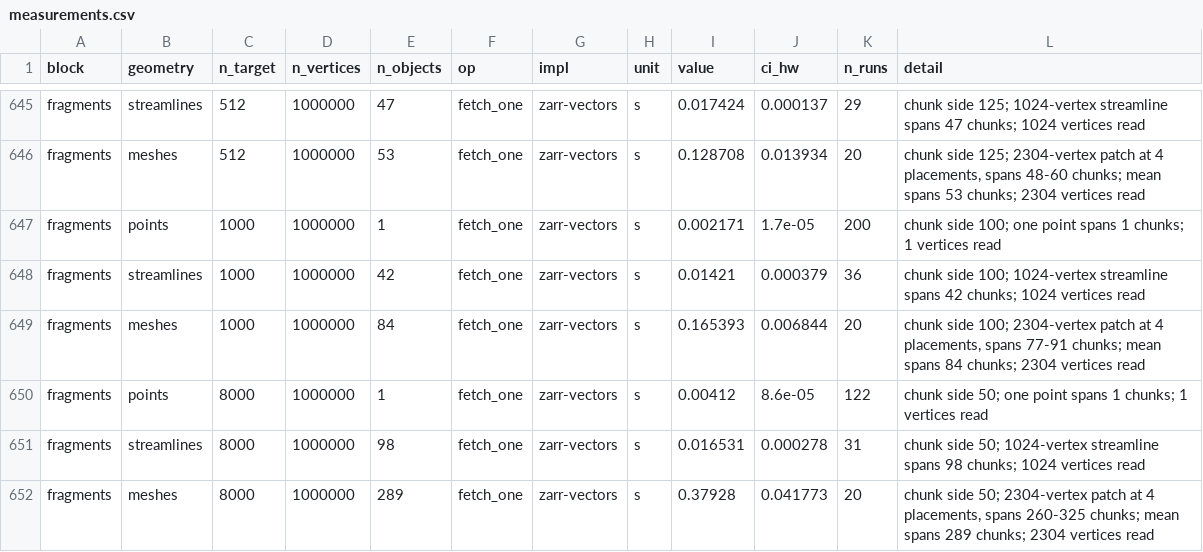
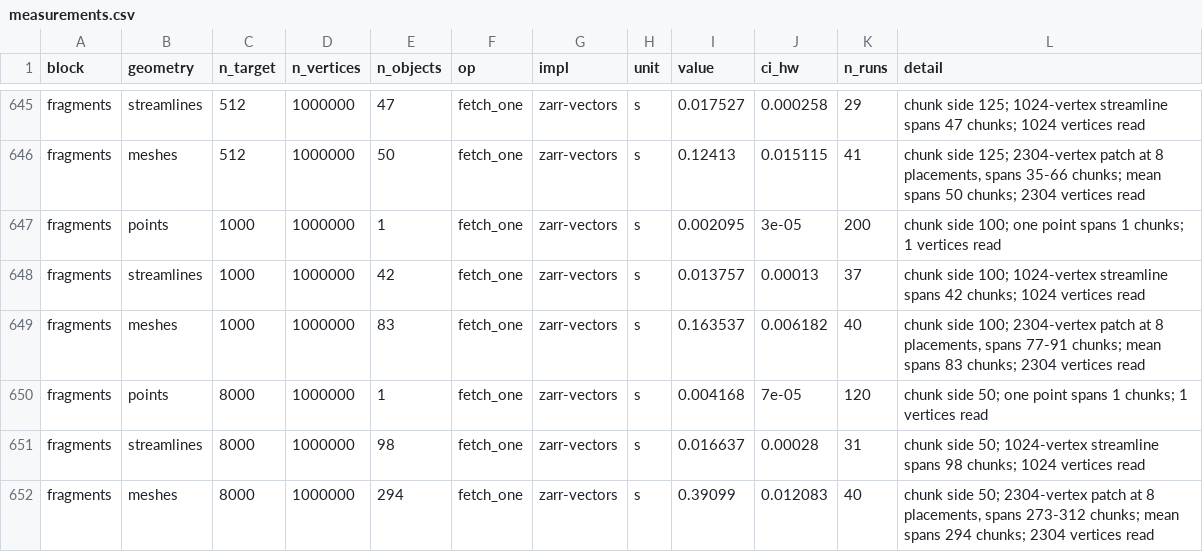
Before and after one commit to AllenInstitute/zarr-vectors-tools, a CSV file: benchmarks/paper/results/measurements.csv, drawn as a sheet; only a part is shown, gaps mark what is left out; the diff covers the shown part only; the diff names each change by its address in the sheet, - before the commit and + after, or states it on an @@ line.

```diff
--- a/benchmarks/paper/results/measurements.csv
+++ b/benchmarks/paper/results/measurements.csv
-I645 (value): 0.017424
+I645 (value): 0.017527
-J645 (ci_hw): 0.000137
+J645 (ci_hw): 0.000258
-E646 (n_objects): 53
+E646 (n_objects): 50
-I646 (value): 0.128708
+I646 (value): 0.12413
-J646 (ci_hw): 0.013934
+J646 (ci_hw): 0.015115
-K646 (n_runs): 20
+K646 (n_runs): 41
-L646 (detail): …patch at 4 placements, spans 48-60 chunks; mean spans 53 chunks; 2304…
+L646 (detail): …patch at 8 placements, spans 35-66 chunks; mean spans 50 chunks; 2304…
-I647 (value): 0.002171
+I647 (value): 0.002095
-J647 (ci_hw): 1.7e-05
+J647 (ci_hw): 3e-05
-I648 (value): 0.01421
+I648 (value): 0.013757
-J648 (ci_hw): 0.000379
+J648 (ci_hw): 0.00013
-K648 (n_runs): 36
+K648 (n_runs): 37
-E649 (n_objects): 84
+E649 (n_objects): 83
-I649 (value): 0.165393
+I649 (value): 0.163537
-J649 (ci_hw): 0.006844
+J649 (ci_hw): 0.006182
-K649 (n_runs): 20
+K649 (n_runs): 40
-L649 (detail): …patch at 4 placements, spans 77-91 chunks; mean spans 84 chunks; 2304…
+L649 (detail): …patch at 8 placements, spans 77-91 chunks; mean spans 83 chunks; 2304…
-I650 (value): 0.00412
+I650 (value): 0.004168
-J650 (ci_hw): 8.6e-05
+J650 (ci_hw): 7e-05
-K650 (n_runs): 122
+K650 (n_runs): 120
-I651 (value): 0.016531
+I651 (value): 0.016637
-J651 (ci_hw): 0.000278
+J651 (ci_hw): 0.00028
-E652 (n_objects): 289
+E652 (n_objects): 294
-I652 (value): 0.37928
+I652 (value): 0.39099
-J652 (ci_hw): 0.041773
+J652 (ci_hw): 0.012083
-K652 (n_runs): 20
+K652 (n_runs): 40
-L652 (detail): …patch at 4 placements, spans 260-325 chunks; mean spans 289 chunks; 2304…
+L652 (detail): …patch at 8 placements, spans 273-312 chunks; mean spans 294 chunks; 2304…
```
Also changed, not shown: 31 edited cells elsewhere in this file, benchmarks/paper/results/large/measurements.csv, benchmarks/paper/results/large/supplementary_table.csv, 47 other files.
